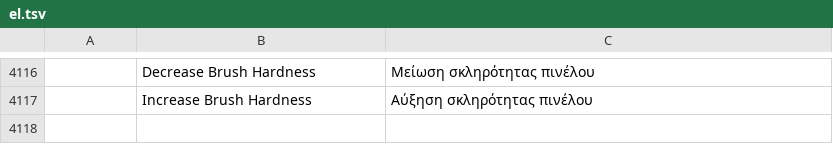
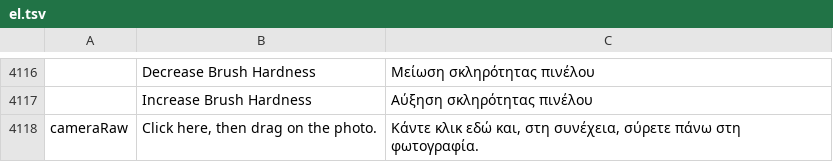
Before and after one commit to tylermcm/photocraft, a TSV file: crates/ui-egui/src/i18n/el.tsv, drawn as a sheet; only a part is shown, gaps mark what is left out; the diff names each change by its address in the sheet, - before the commit and + after, or states it on an @@ line.

```diff
--- a/crates/ui-egui/src/i18n/el.tsv
+++ b/crates/ui-egui/src/i18n/el.tsv
+row 4118: cameraRaw | Click here, then drag on the photo. | Κάντε κλικ εδώ και, στη συνέχεια, σύρετε πάνω στη φωτογραφία.
```
Also changed, not shown: crates/ui-egui/src/i18n/ja.tsv, crates/ui-egui/src/i18n/ko.tsv, 28 other files.
